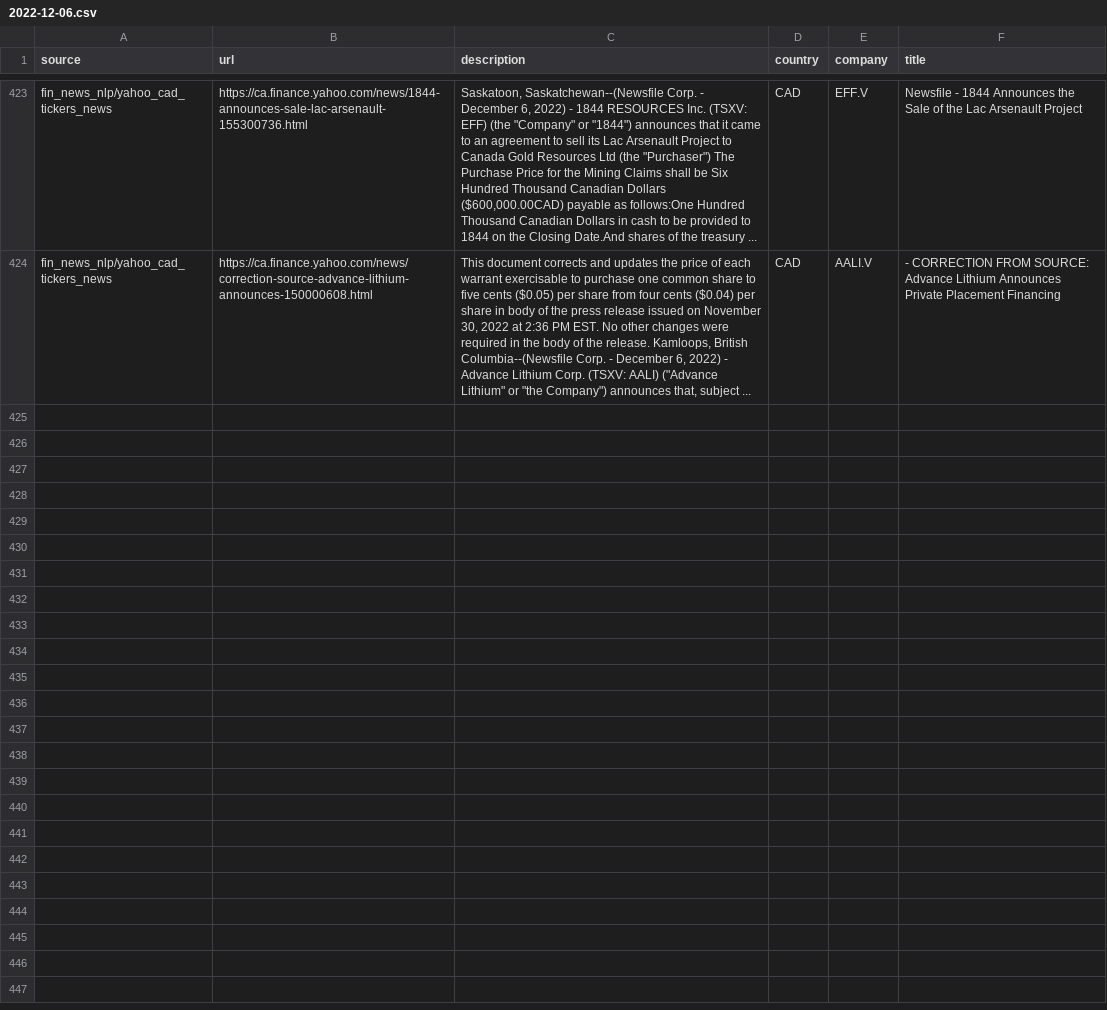
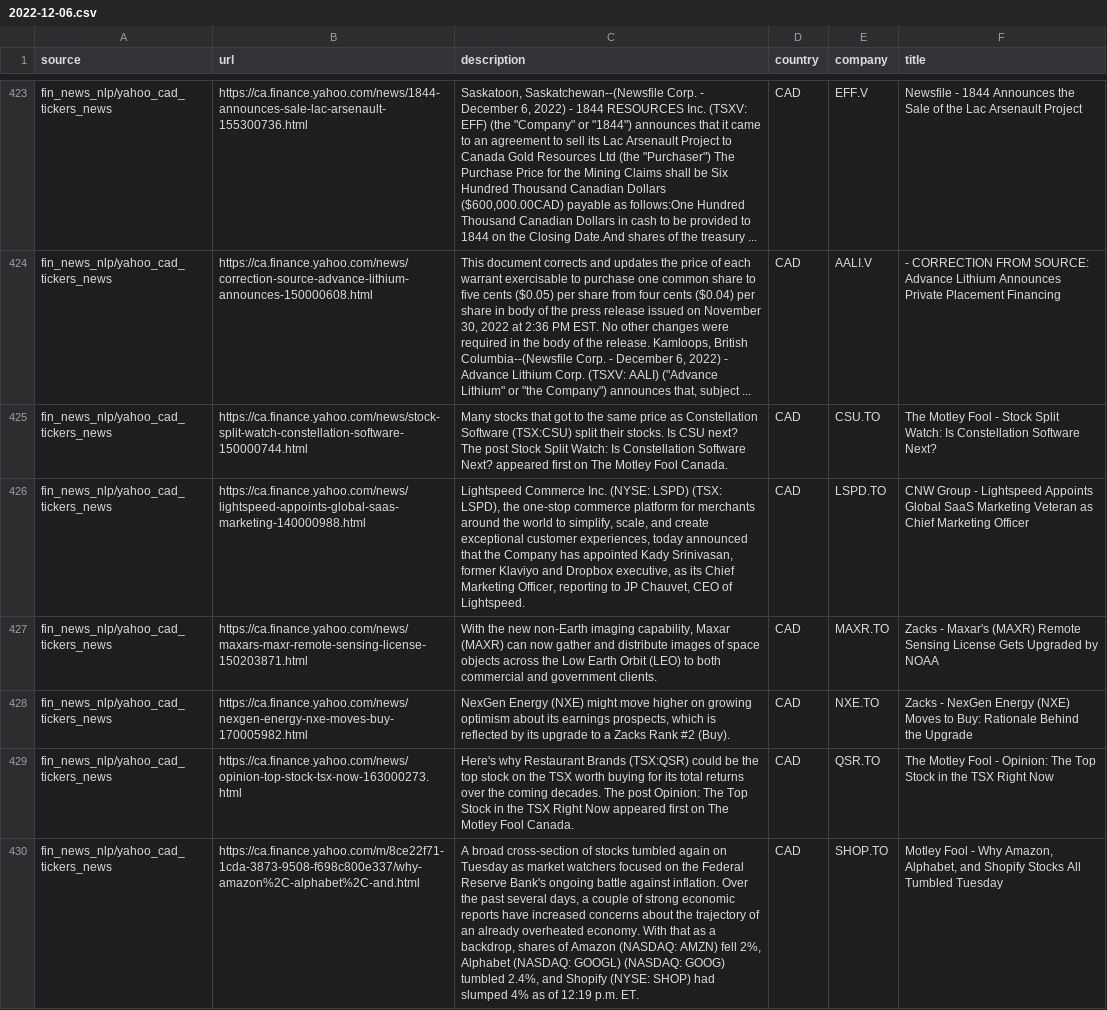
Before and after one commit to dli-invest/reccomendation-engine, a CSV file: ref/training/2022-12-06.csv, drawn as a sheet; only a part is shown, gaps mark what is left out; the diff covers the shown part only; the diff names each change by its address in the sheet, - before the commit and + after, or states it on an @@ line.

```diff
--- a/ref/training/2022-12-06.csv
+++ b/ref/training/2022-12-06.csv
+row 425: fin_news_nlp/yahoo_cad_tickers_news | https://ca.finance.yahoo.com/news/stock-split-watch-constellation-software-150000744.html | Many stocks that got to the same price as Constellation Software (TSX:CSU) split their stocks. Is CSU next? The post Stock Split Watch: Is Constellation Software Next? appeared first on The Motley Fool Canada. | CAD | CSU.TO | The Motley Fool - Stock Split Watch: Is Constellation Software Next?
+row 426: fin_news_nlp/yahoo_cad_tickers_news | https://ca.finance.yahoo.com/news/lightspeed-appoints-global-saas-marketing-140000988.html | Lightspeed Commerce Inc. (NYSE: LSPD) (TSX: LSPD), the one-stop commerce platform for merchants around the world to simplify, scale, and create exceptional customer experiences, today announced that the Company has appointed Kady Srinivasan, former Klaviyo and Dropbox executive, as its Chief Marketing Officer, reporting to JP Chauvet, CEO of Lightspeed. | CAD | LSPD.TO | CNW Group - Lightspeed Appoints Global SaaS Marketing Veteran as Chief Marketing Officer
+row 427: fin_news_nlp/yahoo_cad_tickers_news | https://ca.finance.yahoo.com/news/maxars-maxr-remote-sensing-license-150203871.html | With the new non-Earth imaging capability, Maxar (MAXR) can now gather and distribute images of space objects across the Low Earth Orbit (LEO) to both commercial and government clients. | CAD | MAXR.TO | Zacks - Maxar's (MAXR) Remote Sensing License Gets Upgraded by NOAA
+row 428: fin_news_nlp/yahoo_cad_tickers_news | https://ca.finance.yahoo.com/news/nexgen-energy-nxe-moves-buy-170005982.html | NexGen Energy (NXE) might move higher on growing optimism about its earnings prospects, which is reflected by its upgrade to a Zacks Rank #2 (Buy). | CAD | NXE.TO | Zacks - NexGen Energy (NXE) Moves to Buy: Rationale Behind the Upgrade
+row 429: fin_news_nlp/yahoo_cad_tickers_news | https://ca.finance.yahoo.com/news/opinion-top-stock-tsx-now-163000273.html | Here's why Restaurant Brands (TSX:QSR) could be the top stock on the TSX worth buying for its total returns over the coming decades. The post Opinion: The Top Stock in the TSX Right Now appeared first on The Motley Fool Canada. | CAD | QSR.TO | The Motley Fool - Opinion: The Top Stock in the TSX Right Now
+row 430: fin_news_nlp/yahoo_cad_tickers_news | https://ca.finance.yahoo.com/m/8ce22f71-1cda-3873-9508-f698c800e337/why-amazon%2C-alphabet%2C-and.html | A broad cross-section of stocks tumbled again on Tuesday as market watchers focused on the Federal Reserve Bank's ongoing battle against inflation. Over the past several days, a couple of strong economic reports have increased concerns about the trajectory of an already overheated economy. With that as a backdrop, shares of Amazon (NASDAQ: AMZN) fell 2%, Alphabet (NASDAQ: GOOGL) (NASDAQ: GOOG) tumbled 2.4%, and Shopify (NYSE: SHOP) had slumped 4% as of 12:19 p.m. ET. | CAD | SHOP.TO | Motley Fool - Why Amazon, Alphabet, and Shopify Stocks All Tumbled Tuesday
```
Also changed, not shown: 5 added rows elsewhere in this file, 1 other file.
